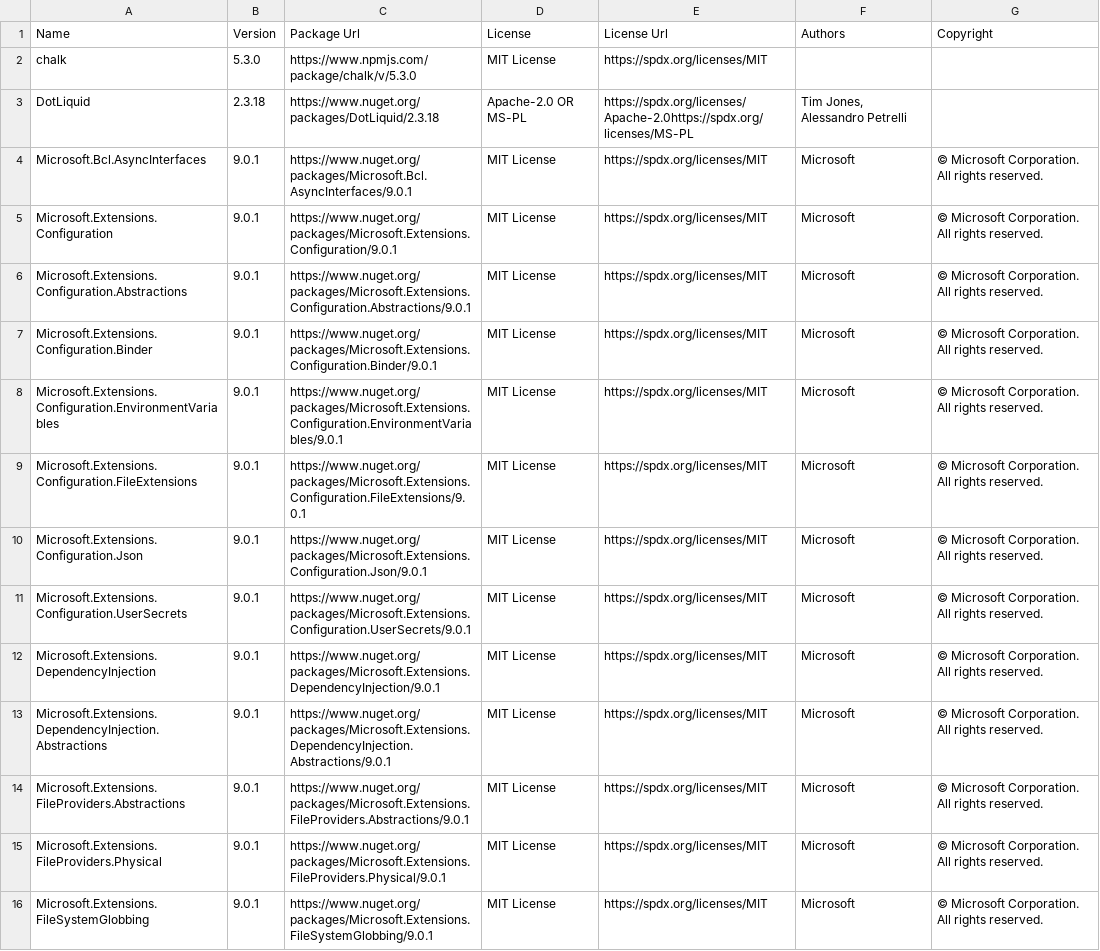
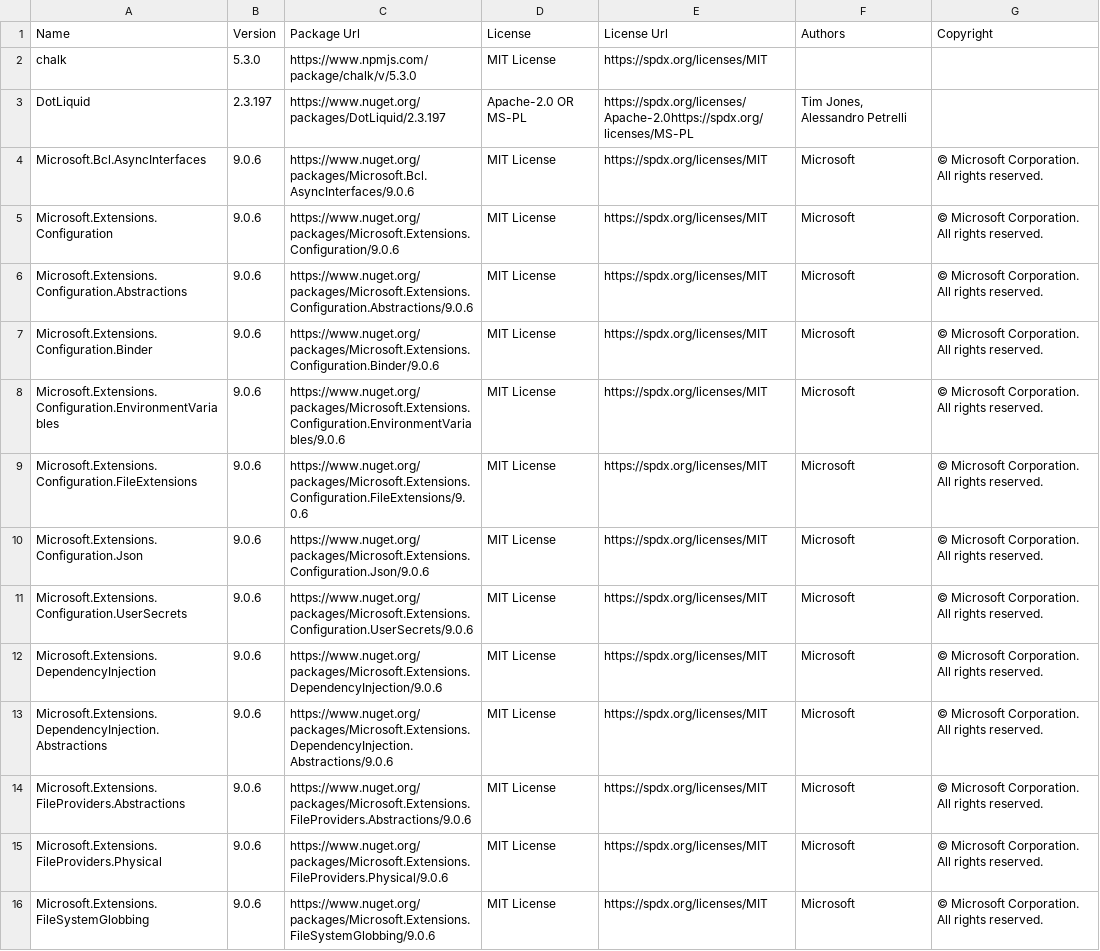
Before and after one commit to max-ieremenko/ThirdPartyLibraries, a CSV file: Examples/export-to-csv/packages.csv, drawn as a sheet; only a part is shown; the diff covers the shown part only; the diff names each change by its address in the sheet, - before the commit and + after, or states it on an @@ line.

Commit message:
update examples

```diff
--- a/Examples/export-to-csv/packages.csv
+++ b/Examples/export-to-csv/packages.csv
-B3 (Version): 2.3.18
+B3 (Version): 2.3.197
-C3 (Package Url): https://www.nuget.org/packages/DotLiquid/2.3.18
+C3 (Package Url): https://www.nuget.org/packages/DotLiquid/2.3.197
-B4:B16 (Version): 9.0.1
+B4:B16 (Version): 9.0.6
-C4 (Package Url): https://www.nuget.org/packages/Microsoft.Bcl.AsyncInterfaces/9.0.1
+C4 (Package Url): https://www.nuget.org/packages/Microsoft.Bcl.AsyncInterfaces/9.0.6
-C5 (Package Url): https://www.nuget.org/packages/Microsoft.Extensions.Configuration/9.0.1
+C5 (Package Url): https://www.nuget.org/packages/Microsoft.Extensions.Configuration/9.0.6
-C6 (Package Url): https://www.nuget.org/packages/Microsoft.Extensions.Configuration.Abstractions/9.0.1
+C6 (Package Url): https://www.nuget.org/packages/Microsoft.Extensions.Configuration.Abstractions/9.0.6
-C7 (Package Url): https://www.nuget.org/packages/Microsoft.Extensions.Configuration.Binder/9.0.1
+C7 (Package Url): https://www.nuget.org/packages/Microsoft.Extensions.Configuration.Binder/9.0.6
-C8 (Package Url): https://www.nuget.org/packages/Microsoft.Extensions.Configuration.EnvironmentVariables/9.0.1
+C8 (Package Url): https://www.nuget.org/packages/Microsoft.Extensions.Configuration.EnvironmentVariables/9.0.6
-C9 (Package Url): https://www.nuget.org/packages/Microsoft.Extensions.Configuration.FileExtensions/9.0.1
+C9 (Package Url): https://www.nuget.org/packages/Microsoft.Extensions.Configuration.FileExtensions/9.0.6
-C10 (Package Url): https://www.nuget.org/packages/Microsoft.Extensions.Configuration.Json/9.0.1
+C10 (Package Url): https://www.nuget.org/packages/Microsoft.Extensions.Configuration.Json/9.0.6
-C11 (Package Url): https://www.nuget.org/packages/Microsoft.Extensions.Configuration.UserSecrets/9.0.1
+C11 (Package Url): https://www.nuget.org/packages/Microsoft.Extensions.Configuration.UserSecrets/9.0.6
-C12 (Package Url): https://www.nuget.org/packages/Microsoft.Extensions.DependencyInjection/9.0.1
+C12 (Package Url): https://www.nuget.org/packages/Microsoft.Extensions.DependencyInjection/9.0.6
-C13 (Package Url): https://www.nuget.org/packages/Microsoft.Extensions.DependencyInjection.Abstractions/9.0.1
+C13 (Package Url): https://www.nuget.org/packages/Microsoft.Extensions.DependencyInjection.Abstractions/9.0.6
-C14 (Package Url): https://www.nuget.org/packages/Microsoft.Extensions.FileProviders.Abstractions/9.0.1
+C14 (Package Url): https://www.nuget.org/packages/Microsoft.Extensions.FileProviders.Abstractions/9.0.6
-C15 (Package Url): https://www.nuget.org/packages/Microsoft.Extensions.FileProviders.Physical/9.0.1
+C15 (Package Url): https://www.nuget.org/packages/Microsoft.Extensions.FileProviders.Physical/9.0.6
-C16 (Package Url): https://www.nuget.org/packages/Microsoft.Extensions.FileSystemGlobbing/9.0.1
+C16 (Package Url): https://www.nuget.org/packages/Microsoft.Extensions.FileSystemGlobbing/9.0.6
```
Also changed, not shown: 16 edited cells elsewhere in this file, 5 other files.
